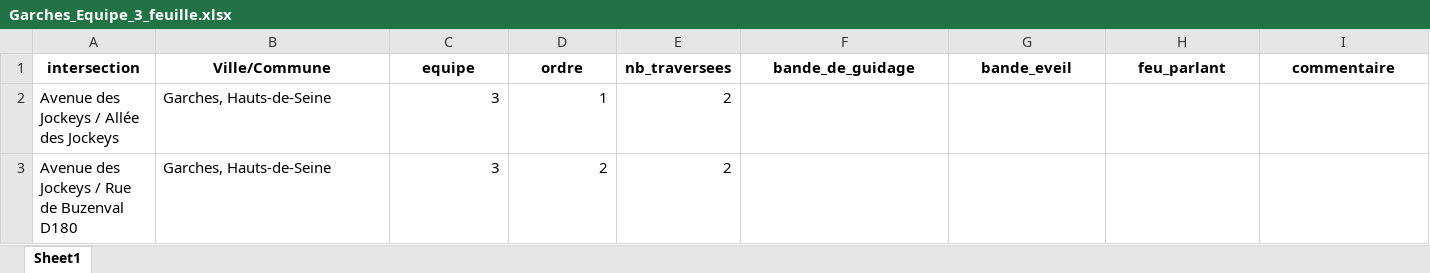
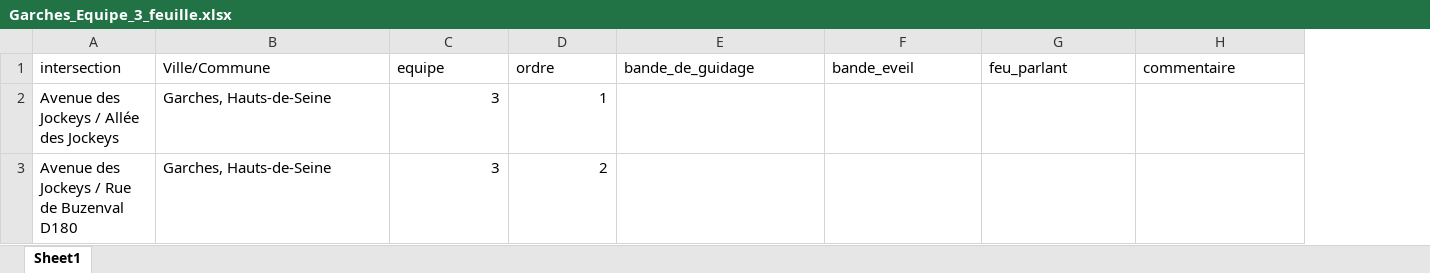
Before and after one commit to Rayane-stud/Prototype_Appli_DefisAccess, an Excel workbook: data/output/Garches_Equipe_3_feuille.xlsx, sheet Sheet1, drawn as a sheet; only a part is shown; values as stored, in another font and other column widths than the file's, no borders; removed rows and columns are numbered as before the commit, all else as after; the diff covers the shown part only; the diff names each change by its address in the sheet, - before the commit and + after, or states it on an @@ line.

```diff
--- a/data/output/Garches_Equipe_3_feuille.xlsx (sheet Sheet1)
+++ b/data/output/Garches_Equipe_3_feuille.xlsx (sheet Sheet1)
-column E (nb_traversees), rows 2-3: 2 | 2
@@ A1:D1 bold: on → off, alignment: center → left @@
@@ E1:H1 bold: on → off, alignment: center → left @@
```
Also changed, not shown: cell formats elsewhere in this sheet, data/output/Garches_Equipe_1_feuille.xlsx, data/output/Garches_Equipe_2_feuille.xlsx, 4 other files.
